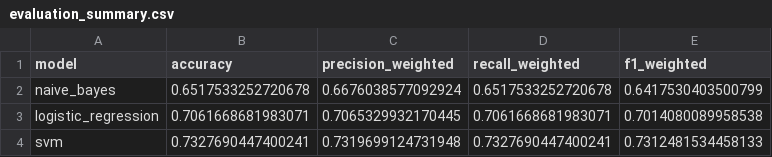
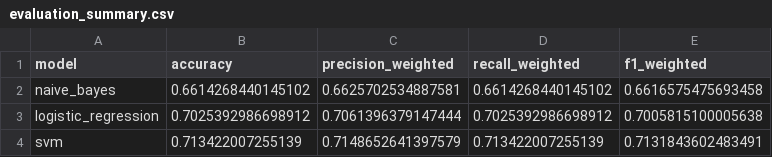
Before and after one commit to GhostZero7/sentiment-analysis-prototype, a CSV file: data/results/evaluation_summary.csv, drawn as a sheet.

```diff
--- a/data/results/evaluation_summary.csv
+++ b/data/results/evaluation_summary.csv
@@ -1,4 +1,4 @@
 model,accuracy,precision_weighted,recall_weighted,f1_weighted
-naive_bayes,0.6517533252720678,0.6676038577092924,0.6517533252720678,0.6417530403500799
-logistic_regression,0.7061668681983071,0.7065329932170445,0.7061668681983071,0.7014080089958538
-svm,0.7327690447400241,0.7319699124731948,0.7327690447400241,0.7312481534458133
+naive_bayes,0.6614268440145102,0.6625702534887581,0.6614268440145102,0.6616575475693458
+logistic_regression,0.7025392986698912,0.7061396379147444,0.7025392986698912,0.7005815100005638
+svm,0.713422007255139,0.7148652641397579,0.713422007255139,0.7131843602483491
```
Also changed, not shown: data/processed/labeled/final_label.csv, data/processed/labeled/final_label_english_only.csv, 17 other files.
